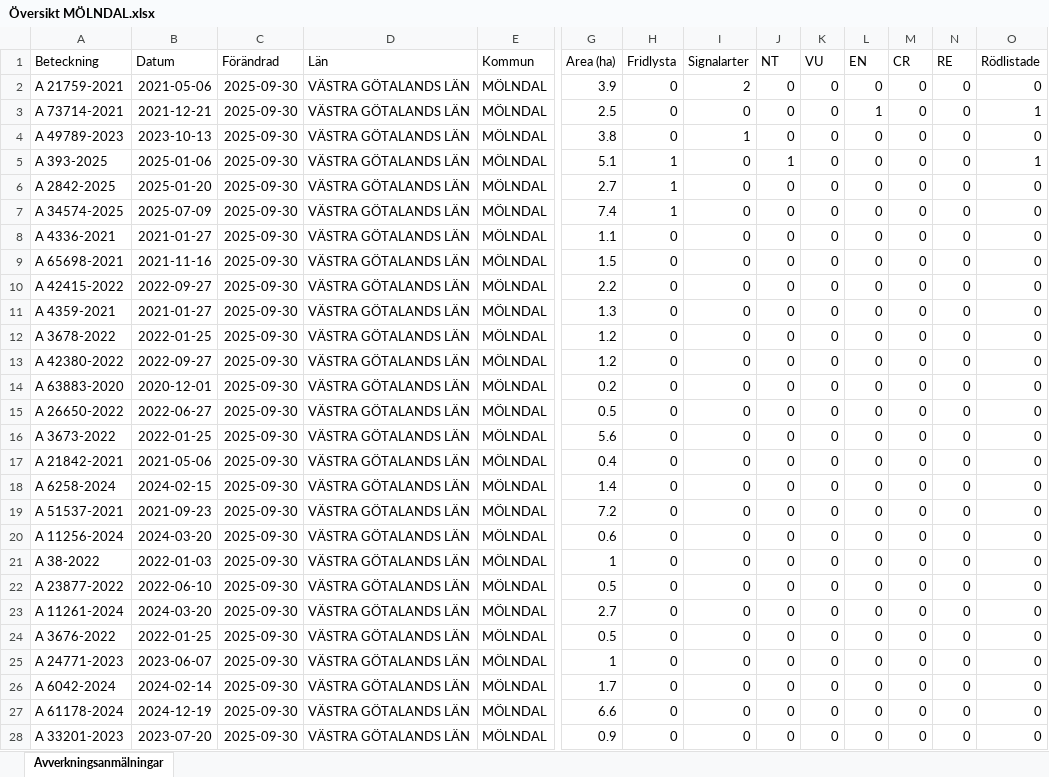
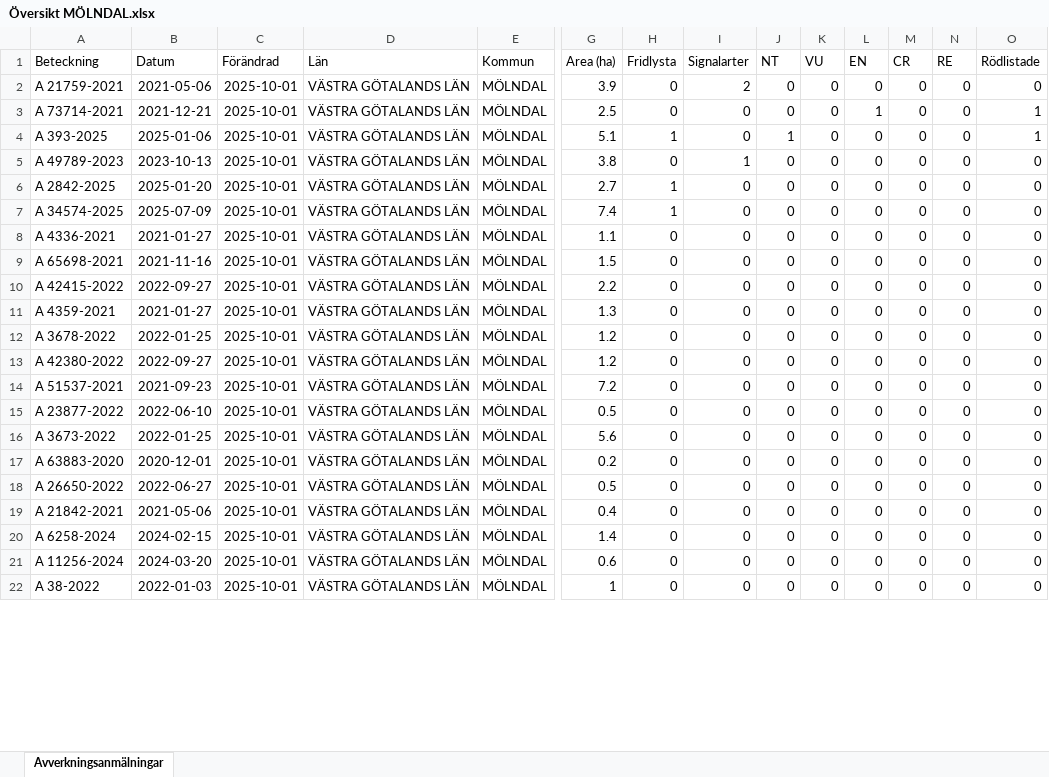
Before and after one commit to klasma/Logging_1481, an Excel workbook: Översikt MÖLNDAL.xlsx, sheet Avverkningsanmälningar, drawn as a sheet; only a part is shown, gaps mark what is left out; values as stored, in another font and other column widths than the file's, no borders; removed rows and columns are numbered as before the commit, all else as after; rows hold the shown columns only; the diff covers the shown part only; the diff names each change by its address in the sheet, - before the commit and + after, or states it on an @@ line.

```diff
--- a/Översikt MÖLNDAL.xlsx (sheet Avverkningsanmälningar)
+++ b/Översikt MÖLNDAL.xlsx (sheet Avverkningsanmälningar)
-C2:C3 (Förändrad): 2025-09-30
+C2:C3 (Förändrad): 2025-10-01
-row 4: A 49789-2023 | 2023-10-13 | 2025-09-30 | VÄSTRA GÖTALANDS LÄN | MÖLNDAL | 3.8 | 0 | 1 | 0 | 0 | 0 | 0 | 0 | 0
-C4 (Förändrad): 2025-09-30
+C4 (Förändrad): 2025-10-01
+row 5: A 49789-2023 | 2023-10-13 | 2025-10-01 | VÄSTRA GÖTALANDS LÄN | MÖLNDAL | 3.8 | 0 | 1 | 0 | 0 | 0 | 0 | 0 | 0
-C6:C13 (Förändrad): 2025-09-30
+C6:C13 (Förändrad): 2025-10-01
+row 14: A 51537-2021 | 2021-09-23 | 2025-10-01 | VÄSTRA GÖTALANDS LÄN | MÖLNDAL | 7.2 | 0 | 0 | 0 | 0 | 0 | 0 | 0 | 0
+row 15: A 23877-2022 | 2022-06-10 | 2025-10-01 | VÄSTRA GÖTALANDS LÄN | MÖLNDAL | 0.5 | 0 | 0 | 0 | 0 | 0 | 0 | 0 | 0
+row 16: A 3673-2022 | 2022-01-25 | 2025-10-01 | VÄSTRA GÖTALANDS LÄN | MÖLNDAL | 5.6 | 0 | 0 | 0 | 0 | 0 | 0 | 0 | 0
-C17:C18 (Förändrad): 2025-09-30
+C17:C18 (Förändrad): 2025-10-01
-row 16: A 3673-2022 | 2022-01-25 | 2025-09-30 | VÄSTRA GÖTALANDS LÄN | MÖLNDAL | 5.6 | 0 | 0 | 0 | 0 | 0 | 0 | 0 | 0
-C19:C20 (Förändrad): 2025-09-30
+C19:C20 (Förändrad): 2025-10-01
-row 19: A 51537-2021 | 2021-09-23 | 2025-09-30 | VÄSTRA GÖTALANDS LÄN | MÖLNDAL | 7.2 | 0 | 0 | 0 | 0 | 0 | 0 | 0 | 0
-C21:C22 (Förändrad): 2025-09-30
+C21:C22 (Förändrad): 2025-10-01
-row 22: A 23877-2022 | 2022-06-10 | 2025-09-30 | VÄSTRA GÖTALANDS LÄN | MÖLNDAL | 0.5 | 0 | 0 | 0 | 0 | 0 | 0 | 0 | 0
-row 23: A 11261-2024 | 2024-03-20 | 2025-09-30 | VÄSTRA GÖTALANDS LÄN | MÖLNDAL | 2.7 | 0 | 0 | 0 | 0 | 0 | 0 | 0 | 0
-row 24: A 3676-2022 | 2022-01-25 | 2025-09-30 | VÄSTRA GÖTALANDS LÄN | MÖLNDAL | 0.5 | 0 | 0 | 0 | 0 | 0 | 0 | 0 | 0
-row 25: A 24771-2023 | 2023-06-07 | 2025-09-30 | VÄSTRA GÖTALANDS LÄN | MÖLNDAL | 1 | 0 | 0 | 0 | 0 | 0 | 0 | 0 | 0
-row 26: A 6042-2024 | 2024-02-14 | 2025-09-30 | VÄSTRA GÖTALANDS LÄN | MÖLNDAL | 1.7 | 0 | 0 | 0 | 0 | 0 | 0 | 0 | 0
-row 27: A 61178-2024 | 2024-12-19 | 2025-09-30 | VÄSTRA GÖTALANDS LÄN | MÖLNDAL | 6.6 | 0 | 0 | 0 | 0 | 0 | 0 | 0 | 0
-row 28: A 33201-2023 | 2023-07-20 | 2025-09-30 | VÄSTRA GÖTALANDS LÄN | MÖLNDAL | 0.9 | 0 | 0 | 0 | 0 | 0 | 0 | 0 | 0
```
Also changed, not shown: 13 added rows, 7 removed rows and 12 edited cells elsewhere in this sheet, artfynd/A 21759-2021 artfynd.xlsx, artfynd/A 2842-2025 artfynd.xlsx, 31 other files.
